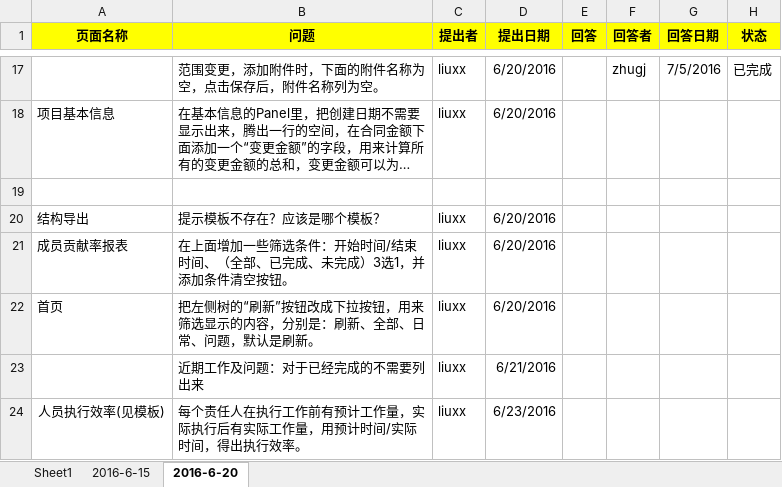
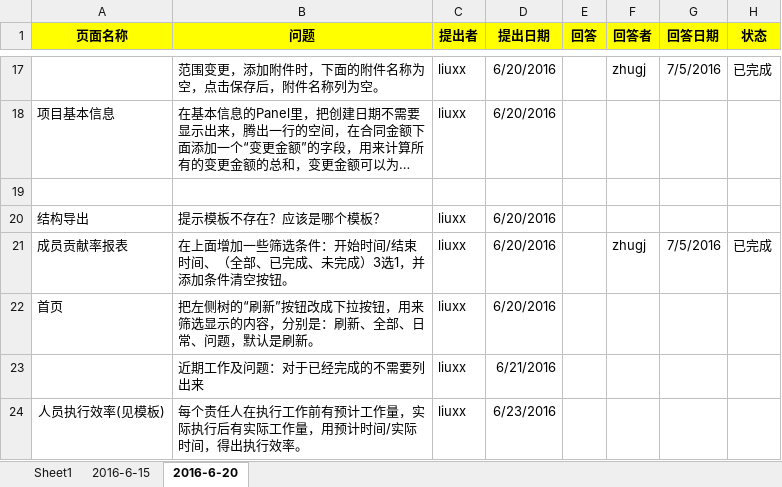
Before and after one commit to xuxb2008/ProjectManage, an Excel workbook: ProjectManagement/文档/问题点一览.xlsx, sheet 2016-6-20, drawn as a sheet; only a part is shown, gaps mark what is left out; long unchanged cells end in …; values as stored, in another font and other column widths than the file's, no borders; the diff names each change by its address in the sheet, - before the commit and + after, or states it on an @@ line.

```diff
--- a/ProjectManagement/文档/问题点一览.xlsx (sheet 2016-6-20)
+++ b/ProjectManagement/文档/问题点一览.xlsx (sheet 2016-6-20)
-F21 (回答者): (empty)
+F21 (回答者): zhugj
-G21 (回答日期): (empty)
+G21 (回答日期): 7/5/2016
-H21 (状态): (empty)
+H21 (状态): 已完成
```
